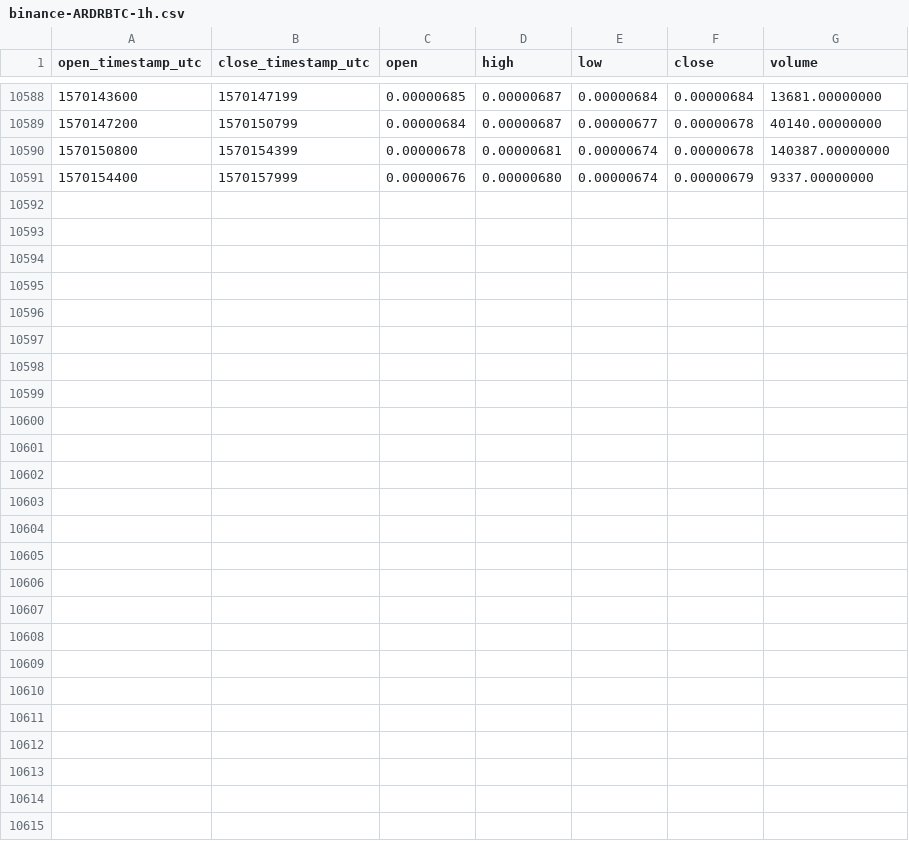
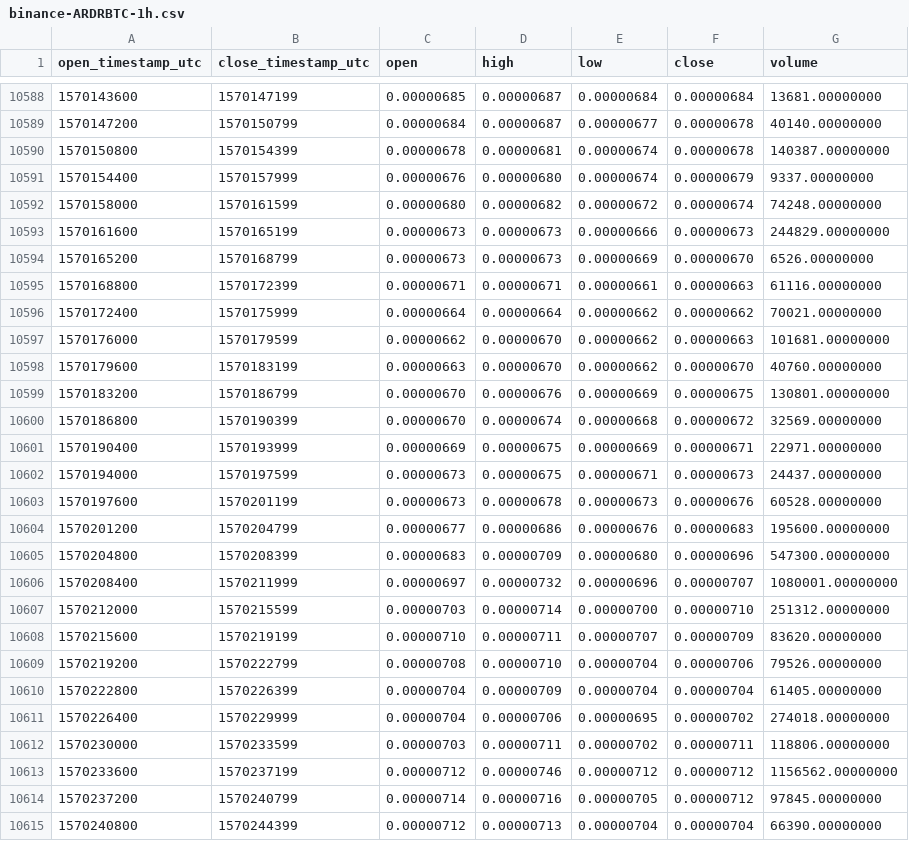
Before and after one commit to cryptobigbro/binance-ARDRBTC, a CSV file: binance-ARDRBTC-1h.csv, drawn as a sheet; only a part is shown, gaps mark what is left out.

Commit message:
Update OHLCV data.

```diff
--- a/binance-ARDRBTC-1h.csv
+++ b/binance-ARDRBTC-1h.csv
@@ -10591 +10591,25 @@ open_timestamp_utc,close_timestamp_utc,open,high,low,close,volume
 1570154400,1570157999,0.00000676,0.00000680,0.00000674,0.00000679,9337.00000000
+1570158000,1570161599,0.00000680,0.00000682,0.00000672,0.00000674,74248.00000000
+1570161600,1570165199,0.00000673,0.00000673,0.00000666,0.00000673,244829.00000000
+1570165200,1570168799,0.00000673,0.00000673,0.00000669,0.00000670,6526.00000000
+1570168800,1570172399,0.00000671,0.00000671,0.00000661,0.00000663,61116.00000000
+1570172400,1570175999,0.00000664,0.00000664,0.00000662,0.00000662,70021.00000000
+1570176000,1570179599,0.00000662,0.00000670,0.00000662,0.00000663,101681.00000000
+1570179600,1570183199,0.00000663,0.00000670,0.00000662,0.00000670,40760.00000000
+1570183200,1570186799,0.00000670,0.00000676,0.00000669,0.00000675,130801.00000000
+1570186800,1570190399,0.00000670,0.00000674,0.00000668,0.00000672,32569.00000000
+1570190400,1570193999,0.00000669,0.00000675,0.00000669,0.00000671,22971.00000000
+1570194000,1570197599,0.00000673,0.00000675,0.00000671,0.00000673,24437.00000000
+1570197600,1570201199,0.00000673,0.00000678,0.00000673,0.00000676,60528.00000000
+1570201200,1570204799,0.00000677,0.00000686,0.00000676,0.00000683,195600.00000000
+1570204800,1570208399,0.00000683,0.00000709,0.00000680,0.00000696,547300.00000000
+1570208400,1570211999,0.00000697,0.00000732,0.00000696,0.00000707,1080001.00000000
+1570212000,1570215599,0.00000703,0.00000714,0.00000700,0.00000710,251312.00000000
+1570215600,1570219199,0.00000710,0.00000711,0.00000707,0.00000709,83620.00000000
+1570219200,1570222799,0.00000708,0.00000710,0.00000704,0.00000706,79526.00000000
+1570222800,1570226399,0.00000704,0.00000709,0.00000704,0.00000704,61405.00000000
+1570226400,1570229999,0.00000704,0.00000706,0.00000695,0.00000702,274018.00000000
+1570230000,1570233599,0.00000703,0.00000711,0.00000702,0.00000711,118806.00000000
+1570233600,1570237199,0.00000712,0.00000746,0.00000712,0.00000712,1156562.00000000
+1570237200,1570240799,0.00000714,0.00000716,0.00000705,0.00000712,97845.00000000
+1570240800,1570244399,0.00000712,0.00000713,0.00000704,0.00000704,66390.00000000
```
Also changed, not shown: binance-ARDRBTC-1d.csv.
